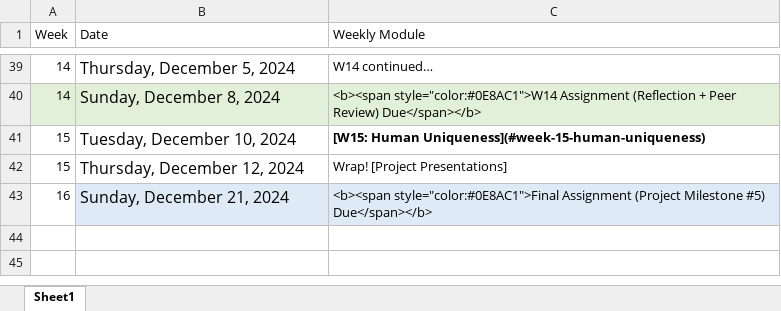
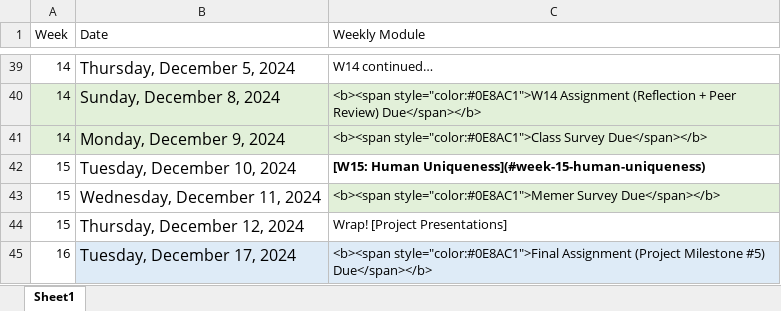
Before and after one commit to teaching-cognition/mindsandmachines, an Excel workbook: articles/course_docs/fall_2024_schedule.xlsx, sheet Sheet1, drawn as a sheet; only a part is shown, gaps mark what is left out; values as stored, in another font and other column widths than the file's, no borders; addresses are those after the commit; the diff names each change by its address in the sheet, - before the commit and + after, or states it on an @@ line.

```diff
--- a/articles/course_docs/fall_2024_schedule.xlsx (sheet Sheet1)
+++ b/articles/course_docs/fall_2024_schedule.xlsx (sheet Sheet1)
+row 41: 14 | Monday, December 9, 2024 | <b><span style="color:#0E8AC1">Class Survey Due</span></b>
+row 43: 15 | Wednesday, December 11, 2024 | <b><span style="color:#0E8AC1">Memer Survey Due</span></b>
-B45 (Date): Sunday, December 21, 2024
+B45 (Date): Tuesday, December 17, 2024
```
Also changed, not shown: 6 other files.
